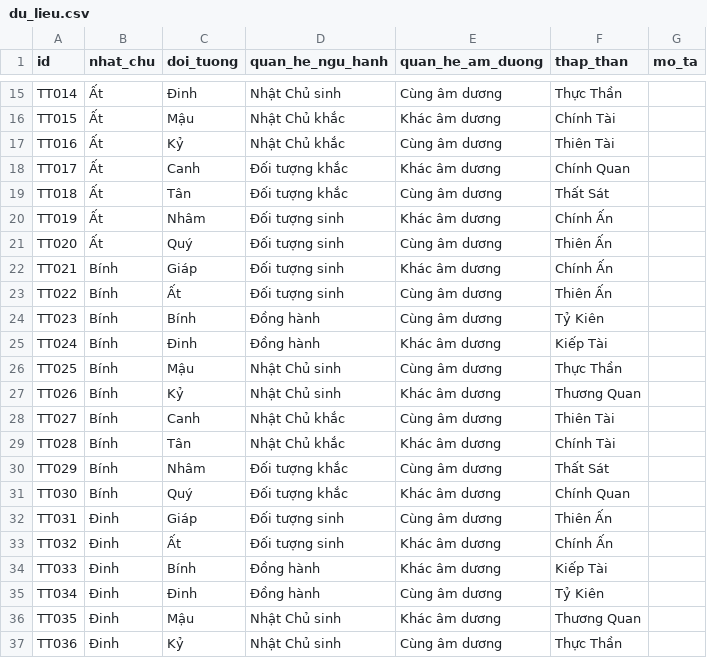
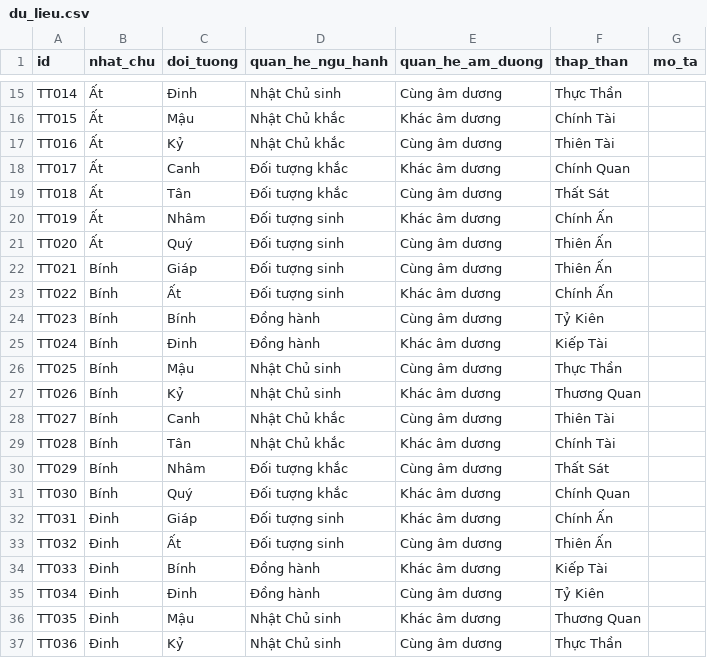
Before and after one commit to tienson86/BTE-Platform, a CSV file: database/02_quan_he/thap_than/du_lieu.csv, drawn as a sheet; only a part is shown, gaps mark what is left out.

```diff
--- a/database/02_quan_he/thap_than/du_lieu.csv
+++ b/database/02_quan_he/thap_than/du_lieu.csv
@@ -21,4 +21,4 @@ TT019,Ất,Nhâm,Đối tượng sinh,Khác âm dương,Chính Ấn,
 TT020,Ất,Quý,Đối tượng sinh,Cùng âm dương,Thiên Ấn,
-TT021,Bính,Giáp,Đối tượng sinh,Khác âm dương,Chính Ấn,
-TT022,Bính,Ất,Đối tượng sinh,Cùng âm dương,Thiên Ấn,
+TT021,Bính,Giáp,Đối tượng sinh,Cùng âm dương,Thiên Ấn,
+TT022,Bính,Ất,Đối tượng sinh,Khác âm dương,Chính Ấn,
 TT023,Bính,Bính,Đồng hành,Cùng âm dương,Tỷ Kiên,
@@ -31,4 +31,4 @@ TT029,Bính,Nhâm,Đối tượng khắc,Cùng âm dương,Thất Sát,
 TT030,Bính,Quý,Đối tượng khắc,Khác âm dương,Chính Quan,
-TT031,Đinh,Giáp,Đối tượng sinh,Cùng âm dương,Thiên Ấn,
-TT032,Đinh,Ất,Đối tượng sinh,Khác âm dương,Chính Ấn,
+TT031,Đinh,Giáp,Đối tượng sinh,Khác âm dương,Chính Ấn,
+TT032,Đinh,Ất,Đối tượng sinh,Cùng âm dương,Thiên Ấn,
 TT033,Đinh,Bính,Đồng hành,Khác âm dương,Kiếp Tài,
```
Also changed, not shown: 36 other files.
